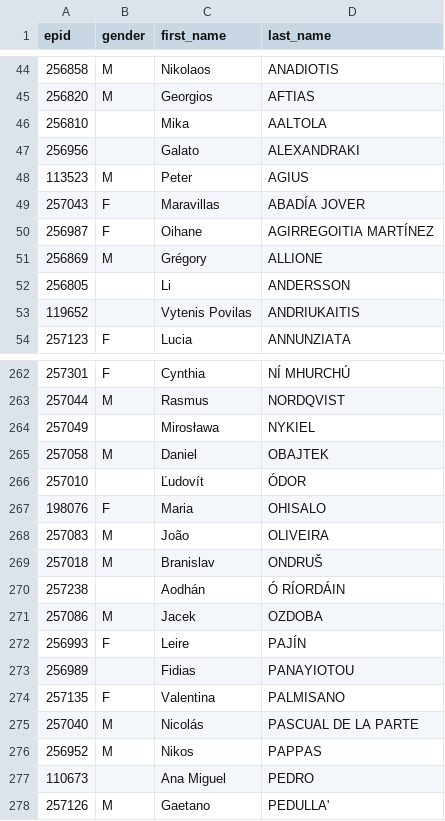
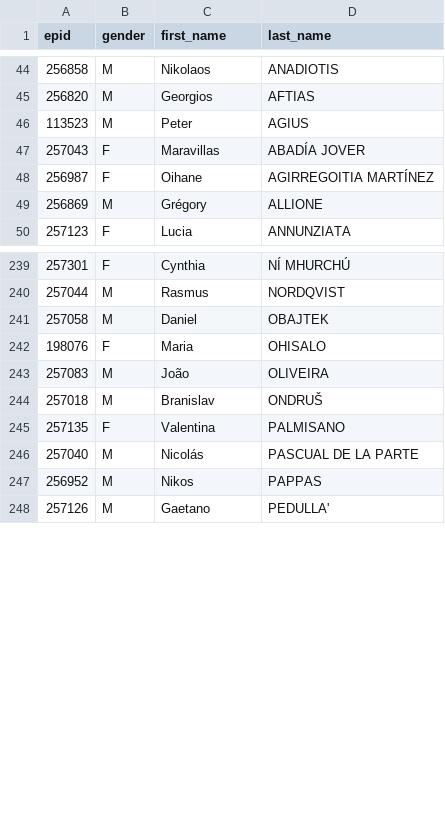
Before and after one commit to TechToThePeople/mep, a CSV file: data/static/meps.nogender.csv, drawn as a sheet; only a part is shown, gaps mark what is left out; the diff covers the shown part only; the diff names each change by its address in the sheet, - before the commit and + after, or states it on an @@ line.

Commit message:
more genders added

```diff
--- a/data/static/meps.nogender.csv
+++ b/data/static/meps.nogender.csv
-row 46: 256810 |  | Mika | AALTOLA
-row 47: 256956 |  | Galato | ALEXANDRAKI
-row 52: 256805 |  | Li | ANDERSSON
-row 53: 119652 |  | Vytenis Povilas | ANDRIUKAITIS
-row 264: 257049 |  | Mirosława | NYKIEL
-row 266: 257010 |  | Ľudovít | ÓDOR
-row 270: 257238 |  | Aodhán | Ó RÍORDÁIN
-row 271: 257086 | M | Jacek | OZDOBA
-row 272: 256993 | F | Leire | PAJÍN
-row 273: 256989 |  | Fidias | PANAYIOTOU
-row 277: 110673 |  | Ana Miguel | PEDRO
```
Also changed, not shown: 27 removed rows elsewhere in this file, data/meps.csv, 2 other files.
